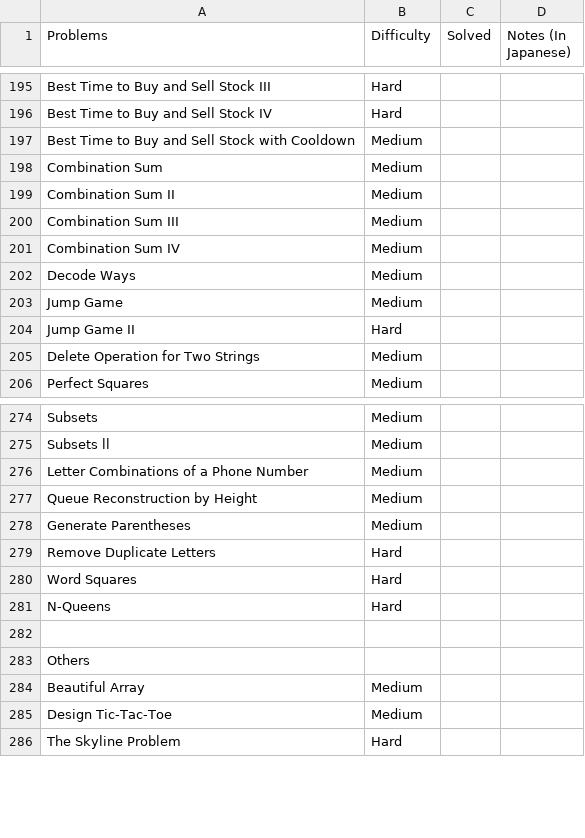
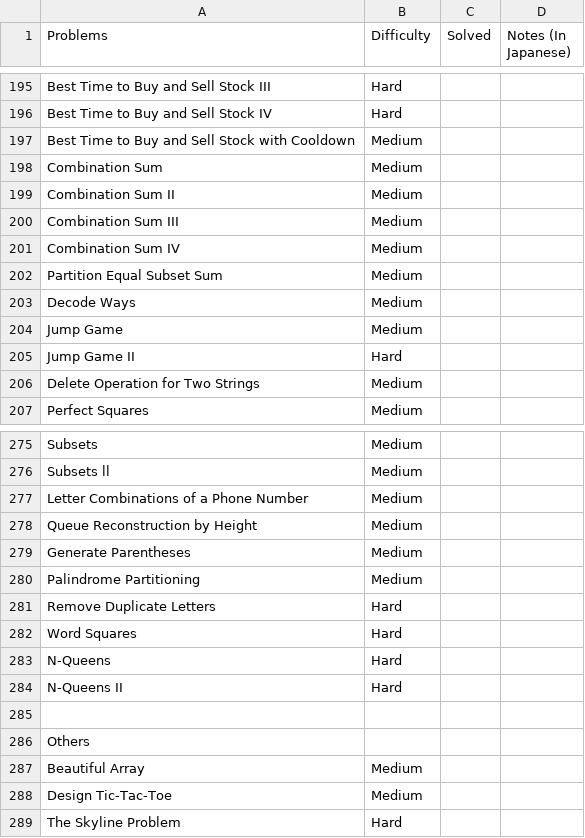
Before and after one commit to sokazaki/leetcode_solutions, a CSV file: problem_list.csv, drawn as a sheet; only a part is shown, gaps mark what is left out; the diff names each change by its address in the sheet, - before the commit and + after, or states it on an @@ line.

Commit message:
Update problem_list.csv

```diff
--- a/problem_list.csv
+++ b/problem_list.csv
+row 202: Partition Equal Subset Sum | Medium
+row 280: Palindrome Partitioning | Medium
+row 284: N-Queens II | Hard
```
